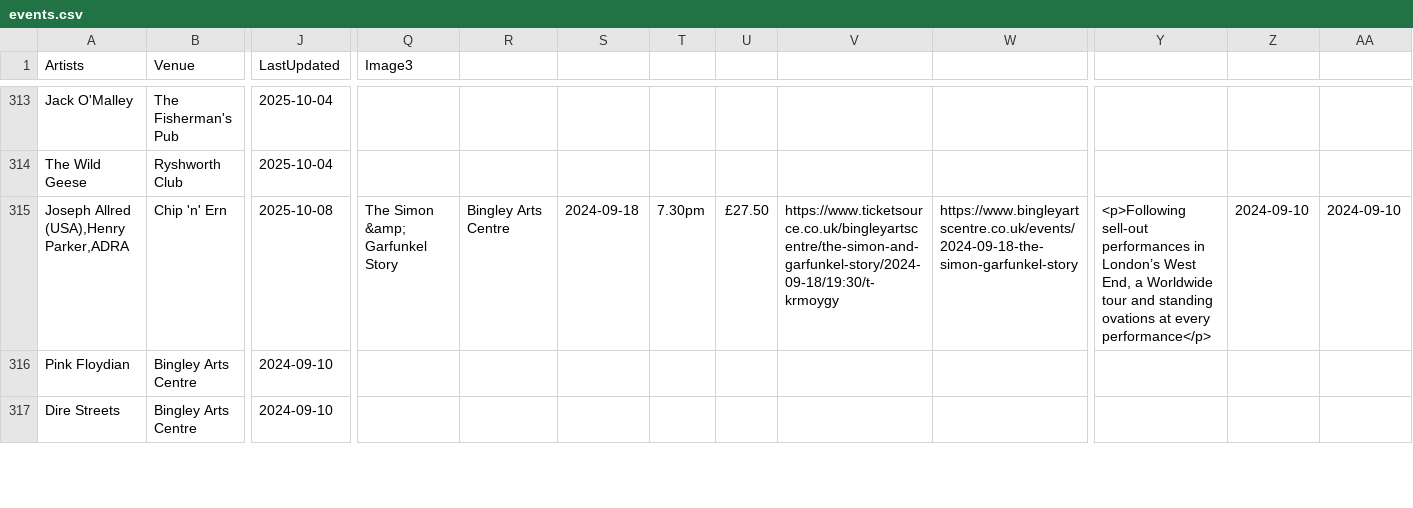
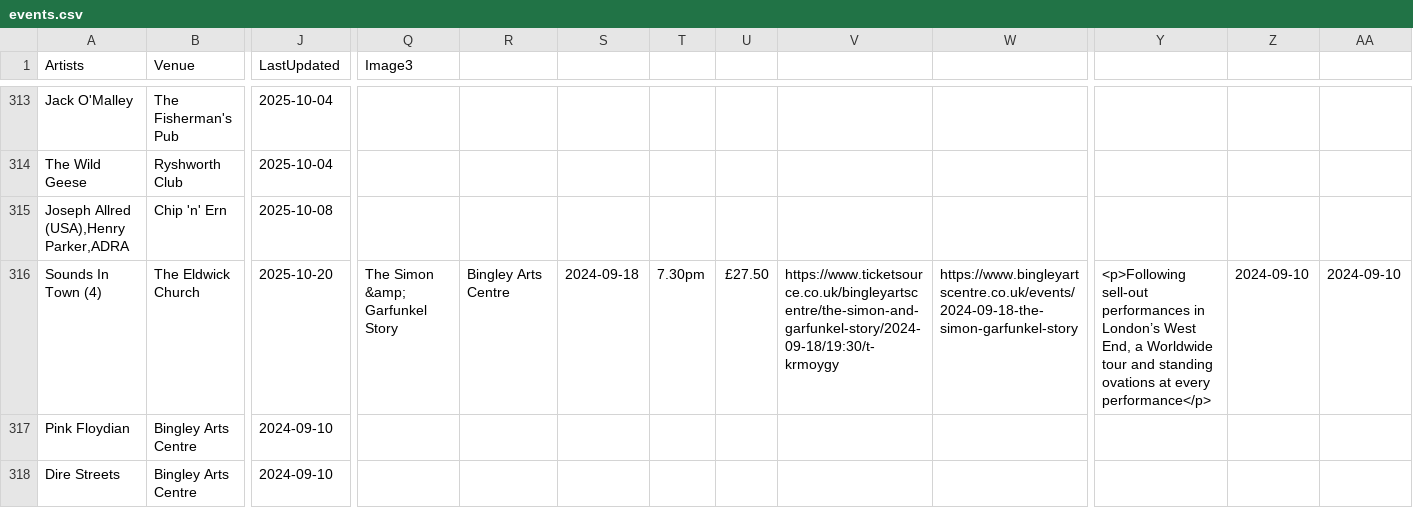
Before and after one commit to caprenter/bingley-music-town, a CSV file: docs/_data/events.csv, drawn as a sheet; only a part is shown, gaps mark what is left out; rows hold the shown columns only; the diff names each change by its address in the sheet, - before the commit and + after, or states it on an @@ line.

```diff
--- a/docs/_data/events.csv
+++ b/docs/_data/events.csv
-Q315 (Image3): The Simon &amp; Garfunkel Story
+Q315 (Image3): (empty)
-R315: Bingley Arts Centre
+R315: (empty)
-S315: 2024-09-18
+S315: (empty)
-T315: 7.30pm
+T315: (empty)
-U315: £27.50
+U315: (empty)
-V315: https://www.ticketsource.co.uk/bingleyartscentre/the-simon-and-garfunkel-story/2024-09-18/19:30/t-krmoygy
+V315: (empty)
-W315: https://www.bingleyartscentre.co.uk/events/2024-09-18-the-simon-garfunkel-story
+W315: (empty)
-Y315: <p>Following sell-out performances in London’s West End, a Worldwide tour and standing ovations at every performance</p>
+Y315: (empty)
-Z315: 2024-09-10
+Z315: (empty)
-AA315: 2024-09-10
+AA315: (empty)
+row 316: Sounds In Town (4) | The Eldwick Church | 2025-10-20 | The Simon &amp; Garfunkel Story | Bingley Arts Centre | 2024-09-18 | 7.30pm | £27.50 | https://www.ticketsource.co.uk/bingleyartscentre/the-simon-and-garfunkel-story/2024-09-18/19:30/t-krmoygy | https://www.bingleyartscentre.co.uk/events/2024-09-18-the-simon-garfunkel-story | <p>Following sell-out performances in London’s West End, a Worldwide tour and standing ovations at every performance</p> | 2024-09-10 | 2024-09-10
```
Also changed, not shown: docs/_data/venues.csv, 34 other files.
